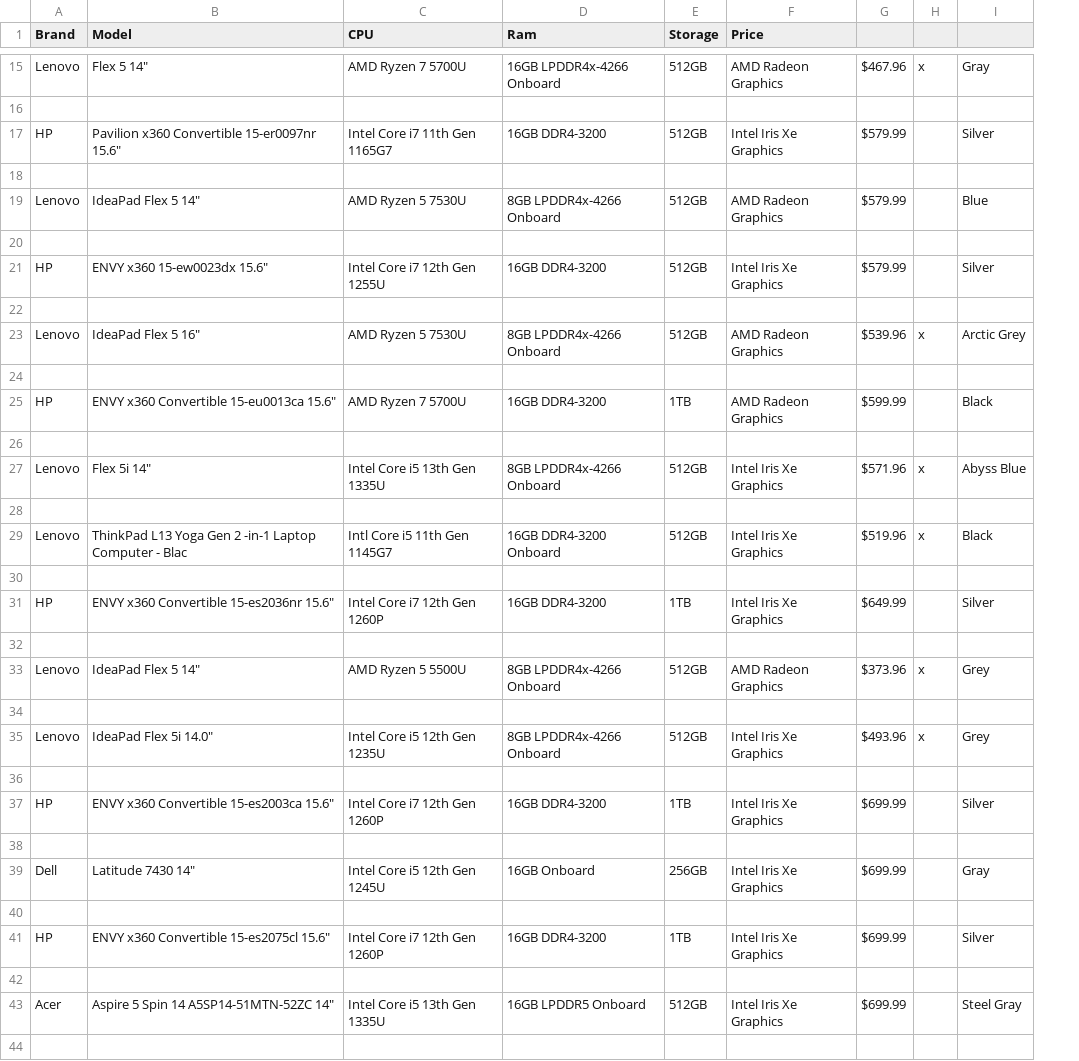
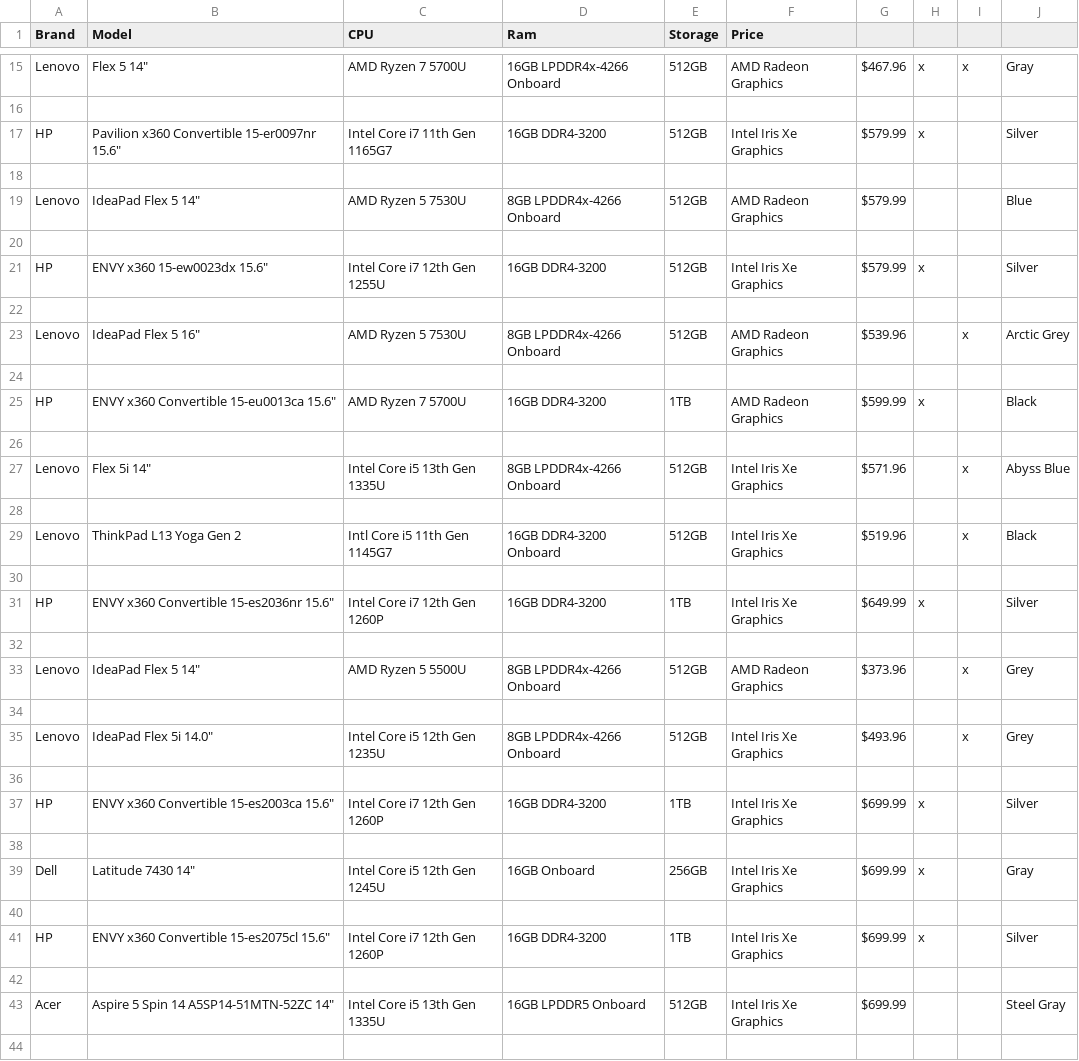
Before and after one commit to w1ggle/Microcenter-Web-Scrape, a CSV file: output.csv, drawn as a sheet; only a part is shown, gaps mark what is left out; the diff covers the shown part only; the diff names each change by its address in the sheet, - before the commit and + after, or states it on an @@ line.

Commit message:
lenovo yoga model name case not showing correctly

```diff
--- a/output.csv
+++ b/output.csv
+column I, rows 15-35: x |  |  |  |  |  |  |  | x |  |  |  | x |  | x |  |  |  | x |  | x
-H17: (empty)
+H17: x
-H21: (empty)
+H21: x
-H23: x
+H23: (empty)
-H25: (empty)
+H25: x
-H27: x
+H27: (empty)
-B29 (Model): ThinkPad L13 Yoga Gen 2 -in-1 Laptop Computer - Blac
+B29 (Model): ThinkPad L13 Yoga Gen 2
-H29: x
+H29: (empty)
-H31: (empty)
+H31: x
-H33: x
+H33: (empty)
-H35: x
+H35: (empty)
-H37: (empty)
+H37: x
-H39: (empty)
+H39: x
-H41: (empty)
+H41: x
```
Also changed, not shown: 15 edited cells elsewhere in this file, 1 other file.
